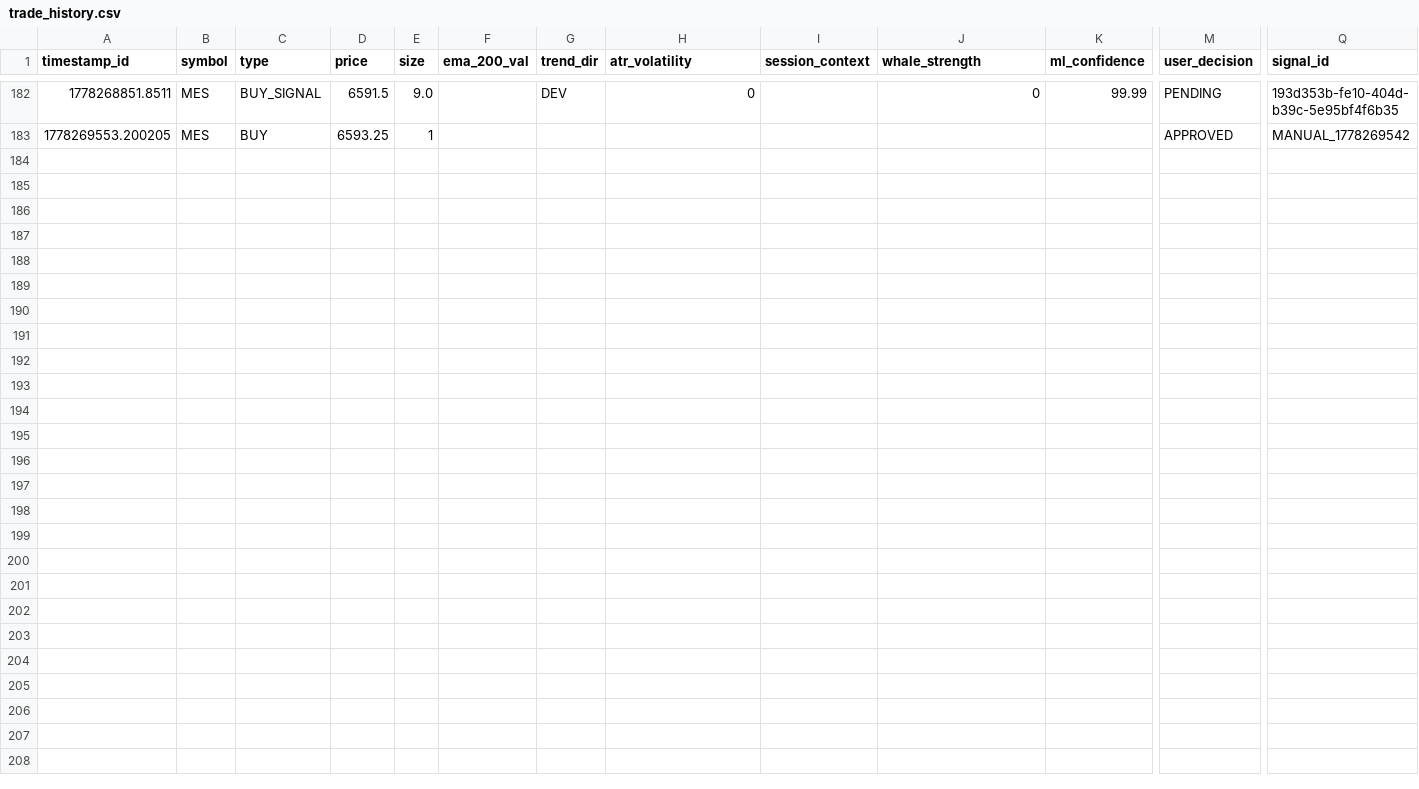
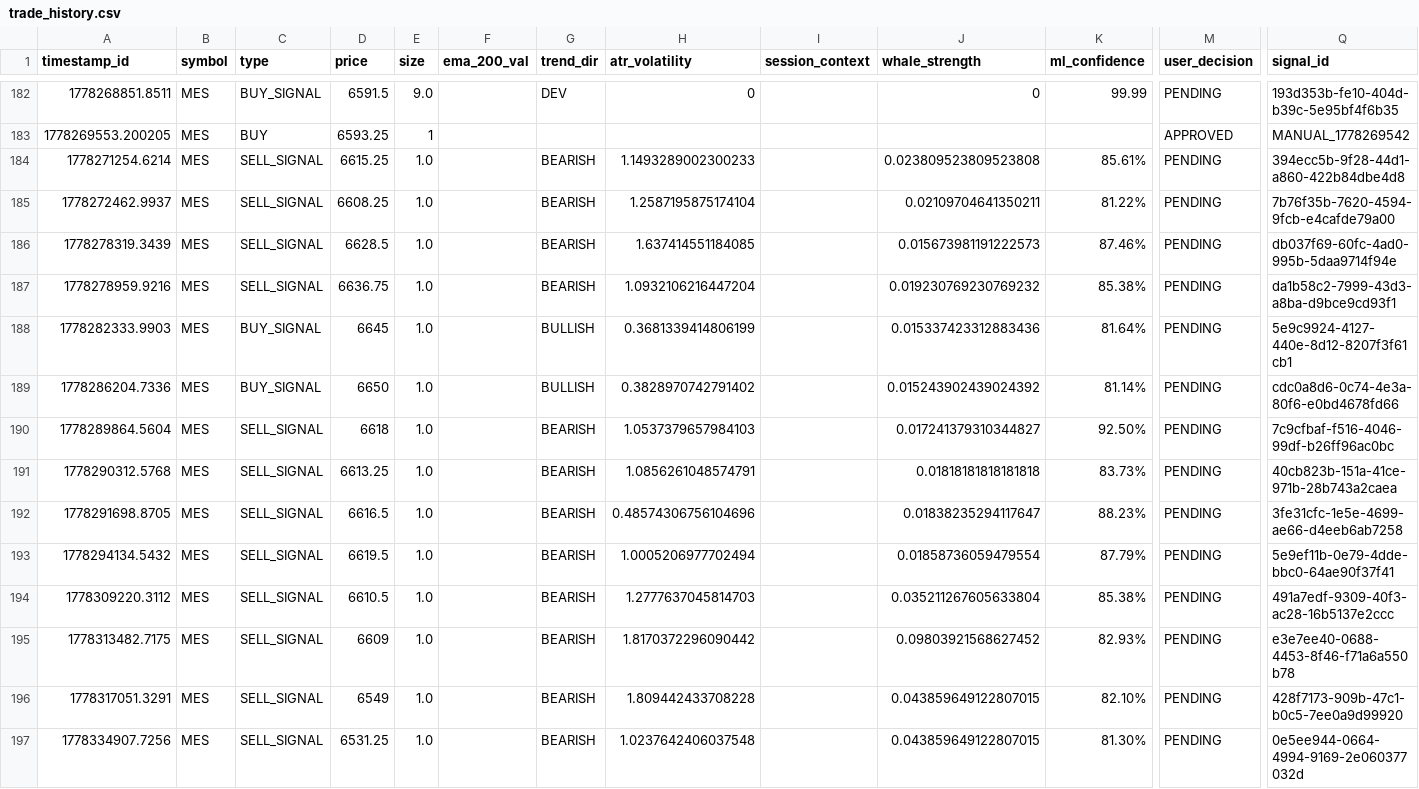
Before and after one commit to MidActionJax/midas, a CSV file: trade_history.csv, drawn as a sheet; only a part is shown, gaps mark what is left out; rows hold the shown columns only; the diff names each change by its address in the sheet, - before the commit and + after, or states it on an @@ line.

```diff
--- a/trade_history.csv
+++ b/trade_history.csv
+row 184: 1778271254.6214 | MES | SELL_SIGNAL | 6615.25 | 1.0 |  | BEARISH | 1.1493289002300233 |  | 0.023809523809523808 | 85.61% | PENDING | 394ecc5b-9f28-44d1-a860-422b84dbe4d8
+row 185: 1778272462.9937 | MES | SELL_SIGNAL | 6608.25 | 1.0 |  | BEARISH | 1.2587195875174104 |  | 0.02109704641350211 | 81.22% | PENDING | 7b76f35b-7620-4594-9fcb-e4cafde79a00
+row 186: 1778278319.3439 | MES | SELL_SIGNAL | 6628.5 | 1.0 |  | BEARISH | 1.637414551184085 |  | 0.015673981191222573 | 87.46% | PENDING | db037f69-60fc-4ad0-995b-5daa9714f94e
+row 187: 1778278959.9216 | MES | SELL_SIGNAL | 6636.75 | 1.0 |  | BEARISH | 1.0932106216447204 |  | 0.019230769230769232 | 85.38% | PENDING | da1b58c2-7999-43d3-a8ba-d9bce9cd93f1
+row 188: 1778282333.9903 | MES | BUY_SIGNAL | 6645 | 1.0 |  | BULLISH | 0.3681339414806199 |  | 0.015337423312883436 | 81.64% | PENDING | 5e9c9924-4127-440e-8d12-8207f3f61cb1
+row 189: 1778286204.7336 | MES | BUY_SIGNAL | 6650 | 1.0 |  | BULLISH | 0.3828970742791402 |  | 0.015243902439024392 | 81.14% | PENDING | cdc0a8d6-0c74-4e3a-80f6-e0bd4678fd66
+row 190: 1778289864.5604 | MES | SELL_SIGNAL | 6618 | 1.0 |  | BEARISH | 1.0537379657984103 |  | 0.017241379310344827 | 92.50% | PENDING | 7c9cfbaf-f516-4046-99df-b26ff96ac0bc
+row 191: 1778290312.5768 | MES | SELL_SIGNAL | 6613.25 | 1.0 |  | BEARISH | 1.0856261048574791 |  | 0.01818181818181818 | 83.73% | PENDING | 40cb823b-151a-41ce-971b-28b743a2caea
+row 192: 1778291698.8705 | MES | SELL_SIGNAL | 6616.5 | 1.0 |  | BEARISH | 0.48574306756104696 |  | 0.01838235294117647 | 88.23% | PENDING | 3fe31cfc-1e5e-4699-ae66-d4eeb6ab7258
+row 193: 1778294134.5432 | MES | SELL_SIGNAL | 6619.5 | 1.0 |  | BEARISH | 1.0005206977702494 |  | 0.01858736059479554 | 87.79% | PENDING | 5e9ef11b-0e79-4dde-bbc0-64ae90f37f41
+row 194: 1778309220.3112 | MES | SELL_SIGNAL | 6610.5 | 1.0 |  | BEARISH | 1.2777637045814703 |  | 0.035211267605633804 | 85.38% | PENDING | 491a7edf-9309-40f3-ac28-16b5137e2ccc
+row 195: 1778313482.7175 | MES | SELL_SIGNAL | 6609 | 1.0 |  | BEARISH | 1.8170372296090442 |  | 0.09803921568627452 | 82.93% | PENDING | e3e7ee40-0688-4453-8f46-f71a6a550b78
+row 196: 1778317051.3291 | MES | SELL_SIGNAL | 6549 | 1.0 |  | BEARISH | 1.809442433708228 |  | 0.043859649122807015 | 82.10% | PENDING | 428f7173-909b-47c1-b0c5-7ee0a9d99920
+row 197: 1778334907.7256 | MES | SELL_SIGNAL | 6531.25 | 1.0 |  | BEARISH | 1.0237642406037548 |  | 0.043859649122807015 | 81.30% | PENDING | 0e5ee944-0664-4994-9169-2e060377032d
```
Also changed, not shown: 6 other files.
